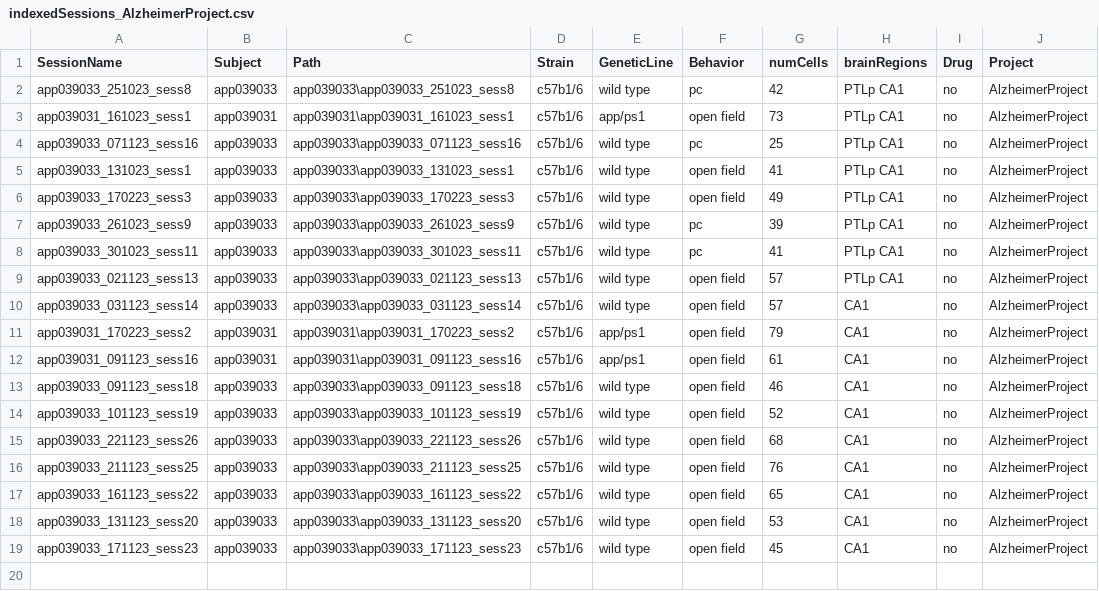
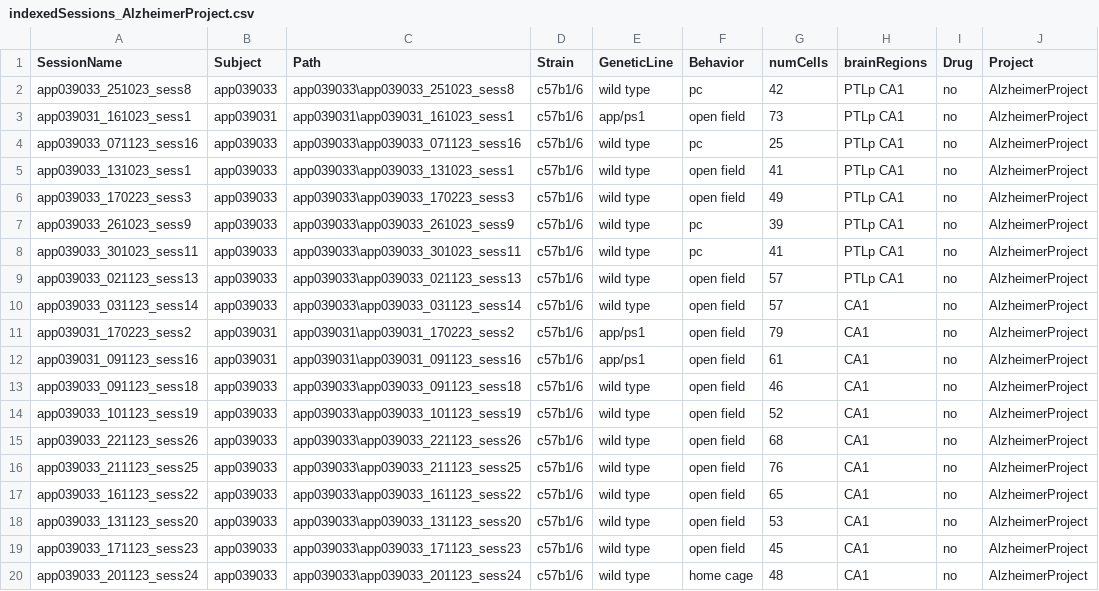
Before and after one commit to abadpablo/AlzheimerProject, a CSV file: indexedSessions_AlzheimerProject.csv, drawn as a sheet; the diff names each change by its address in the sheet, - before the commit and + after, or states it on an @@ line.

Commit message:
Added Session: APP039033_201123_sess24

```diff
--- a/indexedSessions_AlzheimerProject.csv
+++ b/indexedSessions_AlzheimerProject.csv
+row 20: app039033_201123_sess24 | app039033 | app039033\app039033_201123_sess24 | c57b1/6 | wild type | home cage | 48 | CA1 | no | AlzheimerProject
```
